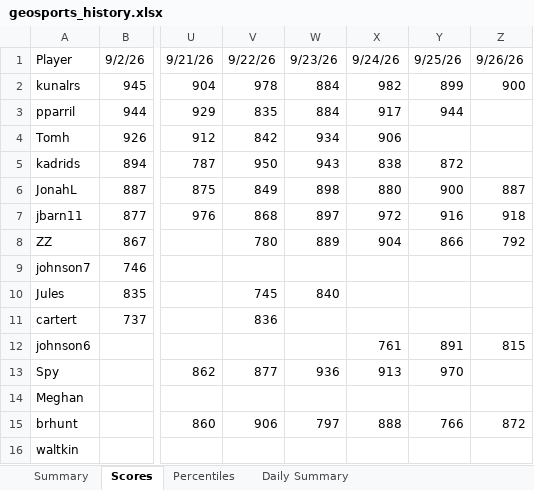
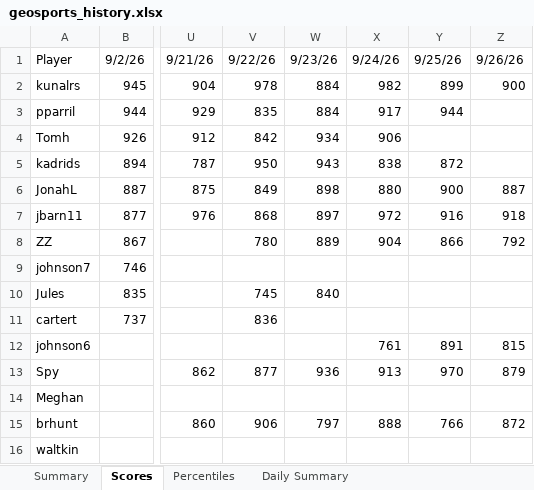
Before and after one commit to thenehan2442/geosport, an Excel workbook: geosports_history.xlsx, sheet Scores, drawn as a sheet; only a part is shown, gaps mark what is left out; values as stored, in another font and other column widths than the file's, no borders; the diff names each change by its address in the sheet, - before the commit and + after, or states it on an @@ line.

```diff
--- a/geosports_history.xlsx (sheet Scores)
+++ b/geosports_history.xlsx (sheet Scores)
-Z13: (empty)
+Z13: 879
```
Also changed, not shown: sheet Summary, sheet Percentiles, sheet Daily Summary.
